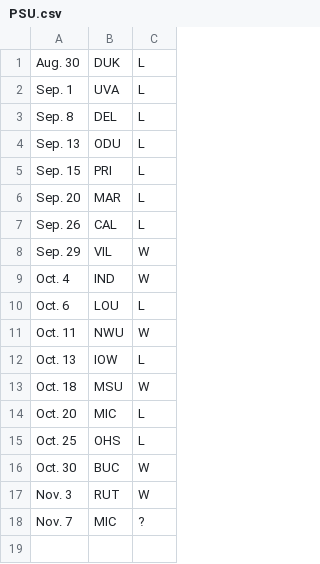
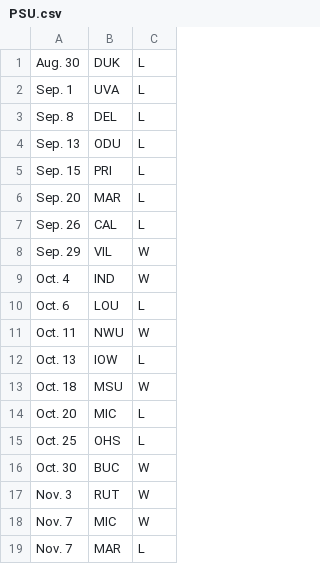
Before and after one commit to coling01/lejog, a CSV file: results/PSU.csv, drawn as a sheet.

```diff
--- a/results/PSU.csv
+++ b/results/PSU.csv
@@ -17,2 +17,3 @@ Oct. 30,BUC,W
 Nov. 3,RUT,W
-Nov. 7,MIC,?
+Nov. 7,MIC,W
+Nov. 7,MAR,L
```
Also changed, not shown: results/IOW.csv, results/LIB.csv, 9 other files.
